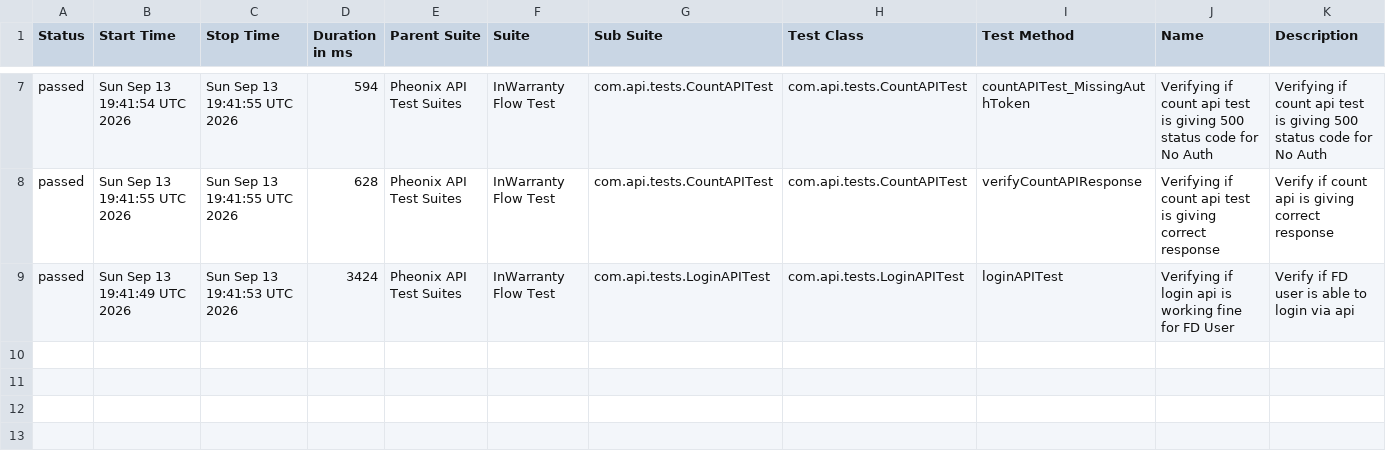
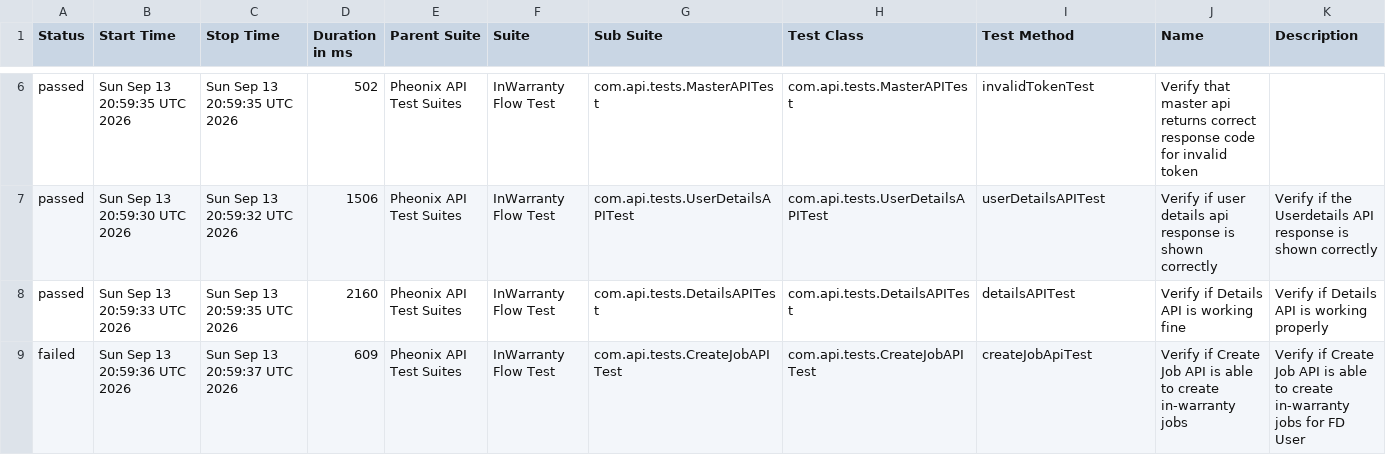
Before and after one commit to kstvds24/Phoenix-TestAutomationFrameWork, a CSV file: data/suites.csv, drawn as a sheet; only a part is shown, gaps mark what is left out; the diff covers the shown part only.

```diff
--- a/data/suites.csv
+++ b/data/suites.csv
@@ -7,3 +6,4 @@
-"passed","Sun Sep 13 19:41:54 UTC 2026","Sun Sep 13 19:41:55 UTC 2026","594","Pheonix API Test Suites","InWarranty Flow Test","com.api.tests.CountAPITest","com.api.tests.CountAPITest","countAPITest_MissingAuthToken","Verifying if count api test is giving 500 status code for No Auth","Verifying if count api test is giving 500 status code for No Auth"
-"passed","Sun Sep 13 19:41:55 UTC 2026","Sun Sep 13 19:41:55 UTC 2026","628","Pheonix API Test Suites","InWarranty Flow Test","com.api.tests.CountAPITest","com.api.tests.CountAPITest","verifyCountAPIResponse","Verifying if count api test is giving correct response","Verify if count api is giving correct response"
-"passed","Sun Sep 13 19:41:49 UTC 2026","Sun Sep 13 19:41:53 UTC 2026","3424","Pheonix API Test Suites","InWarranty Flow Test","com.api.tests.LoginAPITest","com.api.tests.LoginAPITest","loginAPITest","Verifying if login api is working fine for FD User","Verify if FD user is able to login via api"
+"passed","Sun Sep 13 20:59:35 UTC 2026","Sun Sep 13 20:59:35 UTC 2026","502","Pheonix API Test Suites","InWarranty Flow Test","com.api.tests.MasterAPITest","com.api.tests.MasterAPITest","invalidTokenTest","Verify that master api returns correct response code for invalid token",""
+"passed","Sun Sep 13 20:59:30 UTC 2026","Sun Sep 13 20:59:32 UTC 2026","1506","Pheonix API Test Suites","InWarranty Flow Test","com.api.tests.UserDetailsAPITest","com.api.tests.UserDetailsAPITest","userDetailsAPITest","Verify if user details api response is shown correctly","Verify if the Userdetails API response is shown correctly"
+"passed","Sun Sep 13 20:59:33 UTC 2026","Sun Sep 13 20:59:35 UTC 2026","2160","Pheonix API Test Suites","InWarranty Flow Test","com.api.tests.DetailsAPITest","com.api.tests.DetailsAPITest","detailsAPITest","Verify if Details API is working fine","Verify if Details API is working properly"
+"failed","Sun Sep 13 20:59:36 UTC 2026","Sun Sep 13 20:59:37 UTC 2026","609","Pheonix API Test Suites","InWarranty Flow Test","com.api.tests.CreateJobAPITest","com.api.tests.CreateJobAPITest","createJobApiTest","Verify if Create Job API is able to create in-warranty jobs","Verify if Create Job API is able to create in-warranty jobs for FD User"
```
Also changed, not shown: 1 removed row and 27 edited cells elsewhere in this file, data/behaviors.csv, 48 other files.
